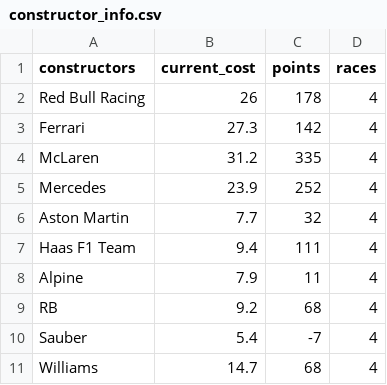
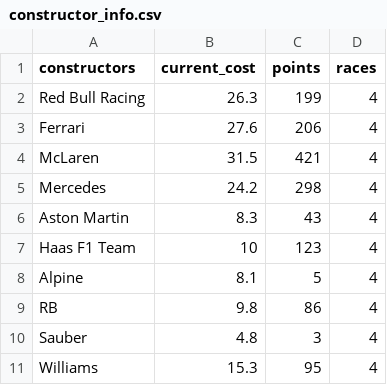
Before and after one commit to br3018/super-max, a CSV file: constructor_info.csv, drawn as a sheet.

```diff
--- a/constructor_info.csv
+++ b/constructor_info.csv
@@ -1,11 +1,11 @@
 constructors,current_cost,points,races
-Red Bull Racing,26,178,4
-Ferrari,27.3,142,4
-McLaren,31.2,335,4
-Mercedes,23.9,252,4
-Aston Martin,7.7,32,4
-Haas F1 Team,9.4,111,4
-Alpine,7.9,11,4
-RB,9.2,68,4
-Sauber,5.4,-7,4
-Williams,14.7,68,4
+Red Bull Racing,26.3,199,4
+Ferrari,27.6,206,4
+McLaren,31.5,421,4
+Mercedes,24.2,298,4
+Aston Martin,8.3,43,4
+Haas F1 Team,10,123,4
+Alpine,8.1,5,4
+RB,9.8,86,4
+Sauber,4.8,3,4
+Williams,15.3,95,4
```
Also changed, not shown: driver_info.csv.
